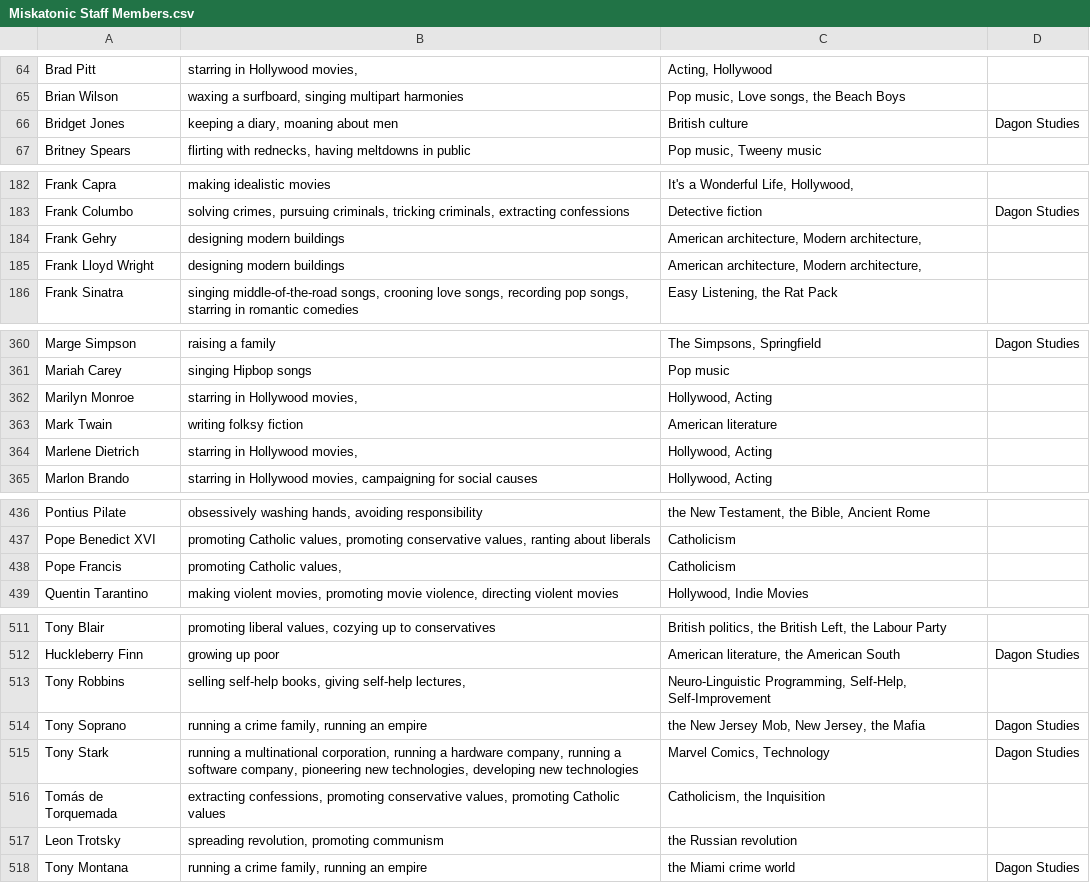
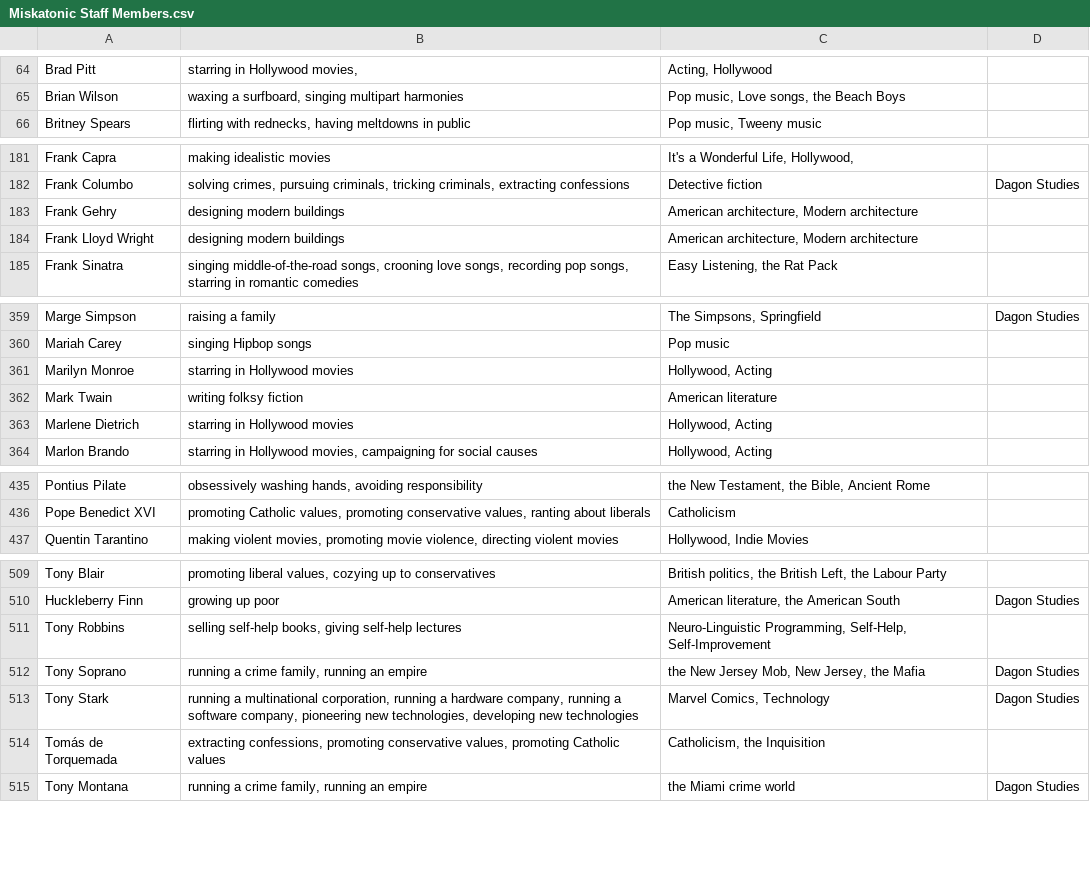
Before and after one commit to Domferr/Software-Engineering-Project-3, a CSV file: resources/Miskatonic Staff Members.csv, drawn as a sheet; only a part is shown, gaps mark what is left out; the diff covers the shown part only.

Commit message:
Cleaned up broken dataset.

```diff
--- a/resources/Miskatonic Staff Members.csv
+++ b/resources/Miskatonic Staff Members.csv
@@ -65,3 +65,2 @@ Brad Pitt,"starring in Hollywood movies, ","Acting, Hollywood",
 Brian Wilson,"waxing a surfboard, singing multipart harmonies","Pop music, Love songs, the Beach Boys",
-Bridget Jones,"keeping a diary, moaning about men",British culture,Dagon Studies
 Britney Spears,"flirting with rednecks, having meltdowns in public","Pop music, Tweeny music",
@@ -183,4 +182,4 @@ Frank Capra,making idealistic movies,"It's a Wonderful Life, Hollywood, ",
 Frank Columbo,"solving crimes, pursuing criminals, tricking criminals, extracting confessions",Detective fiction,Dagon Studies
-Frank Gehry,designing modern buildings,"American architecture, Modern architecture,",
-Frank Lloyd Wright,designing modern buildings,"American architecture, Modern architecture,",
+Frank Gehry,designing modern buildings,"American architecture, Modern architecture",
+Frank Lloyd Wright,designing modern buildings,"American architecture, Modern architecture",
 Frank Sinatra,"singing middle-of-the-road songs, crooning love songs, recording pop songs, starring in romantic comedies","Easy Listening, the Rat Pack",
@@ -361,5 +360,5 @@ Marge Simpson,raising a family,"The Simpsons, Springfield",Dagon Studies
 Mariah Carey,singing Hipbop songs,Pop music,
-Marilyn Monroe,"starring in Hollywood movies,","Hollywood, Acting",
+Marilyn Monroe,"starring in Hollywood movies","Hollywood, Acting",
 Mark Twain,writing folksy fiction,American literature,
-Marlene Dietrich,"starring in Hollywood movies,","Hollywood, Acting",
+Marlene Dietrich,"starring in Hollywood movies","Hollywood, Acting",
 Marlon Brando,"starring in Hollywood movies, campaigning for social causes","Hollywood, Acting",
@@ -437,3 +436,2 @@ Pontius Pilate,"obsessively washing hands, avoiding responsibility","the New Tes
 Pope Benedict XVI,"promoting Catholic values, promoting conservative values, ranting about liberals",Catholicism,
-Pope Francis,"promoting Catholic values,",Catholicism,
 Quentin Tarantino,"making violent movies, promoting movie violence, directing violent movies","Hollywood, Indie Movies",
@@ -512,3 +510,3 @@ Tony Blair,"promoting liberal values, cozying up to conservatives","British poli
 Huckleberry Finn,growing up poor,"American literature, the American South",Dagon Studies
-Tony Robbins,"selling self-help books, giving self-help lectures,","Neuro-Linguistic Programming, Self-Help, Self-Improvement",
+Tony Robbins,"selling self-help books, giving self-help lectures","Neuro-Linguistic Programming, Self-Help, Self-Improvement",
 Tony Soprano,"running a crime family, running an empire","the New Jersey Mob, New Jersey, the Mafia",Dagon Studies
@@ -516,3 +514,2 @@ Tony Stark,"running a multinational corporation, running a hardware company, run
 Tomás de Torquemada,"extracting confessions, promoting conservative values, promoting Catholic values","Catholicism, the Inquisition",
-Leon Trotsky,"spreading revolution, promoting communism",the Russian revolution,
 Tony Montana,"running a crime family, running an empire",the Miami crime world,Dagon Studies
```
Also changed, not shown: 30 edited cells elsewhere in this file.
